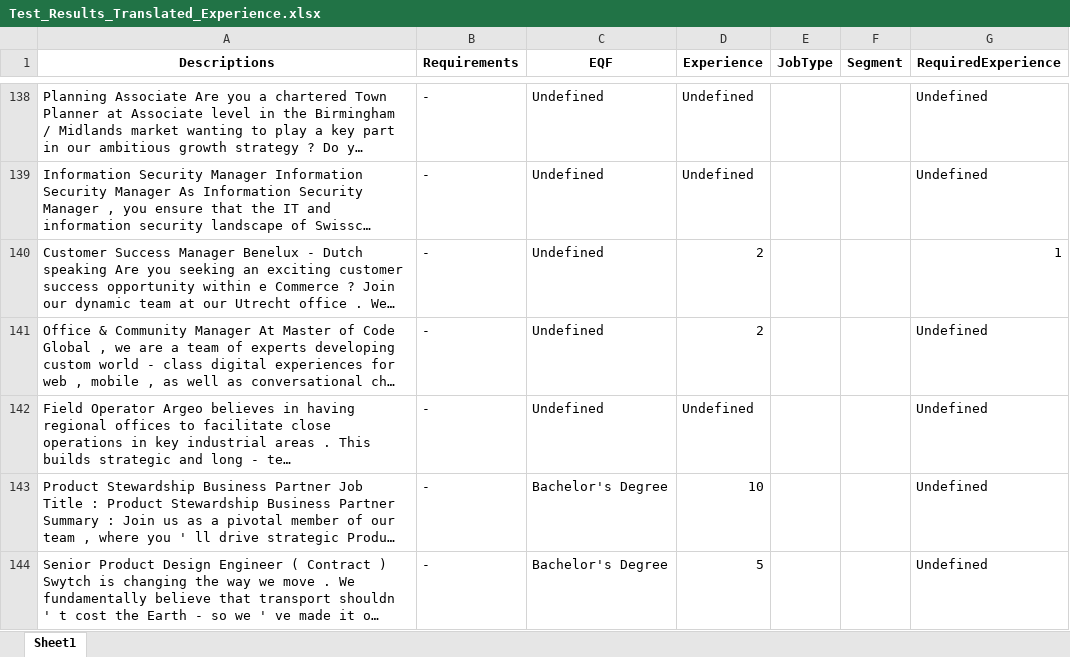
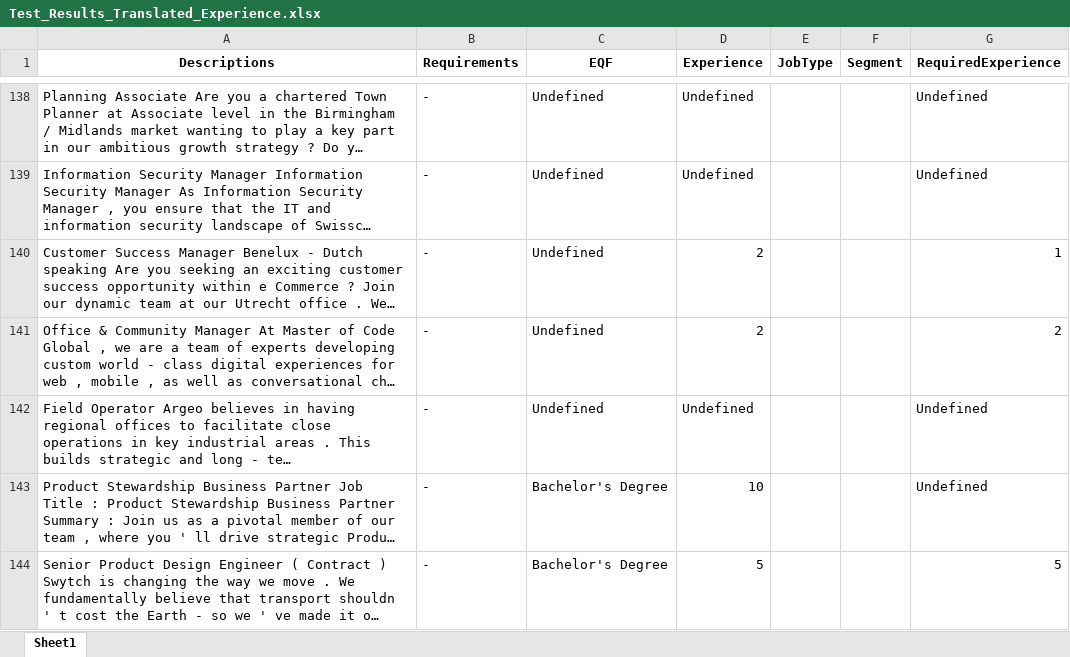
Before and after one commit to GeoTecINIT/spaceSUITE_WP2.2, an Excel workbook: Test_Results_Translated_Experience.xlsx, sheet Sheet1, drawn as a sheet; only a part is shown, gaps mark what is left out; long unchanged cells end in …; values as stored, in another font and other column widths than the file's, no borders; the diff covers the shown part only; the diff names each change by its address in the sheet, - before the commit and + after, or states it on an @@ line.

Commit message:
Improve to 85.14% accuracy Experience_Classification

```diff
--- a/Test_Results_Translated_Experience.xlsx (sheet Sheet1)
+++ b/Test_Results_Translated_Experience.xlsx (sheet Sheet1)
-G141 (RequiredExperience): Undefined
+G141 (RequiredExperience): 2
-G144 (RequiredExperience): Undefined
+G144 (RequiredExperience): 5
```
Also changed, not shown: 24 edited cells elsewhere in this sheet, 1 other file.
